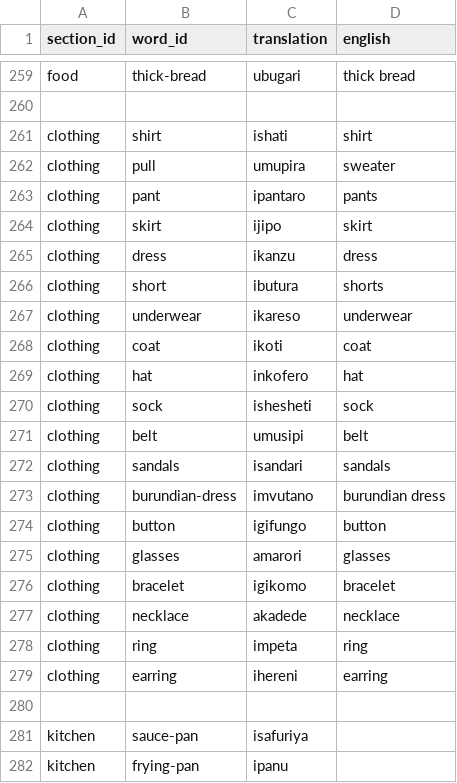
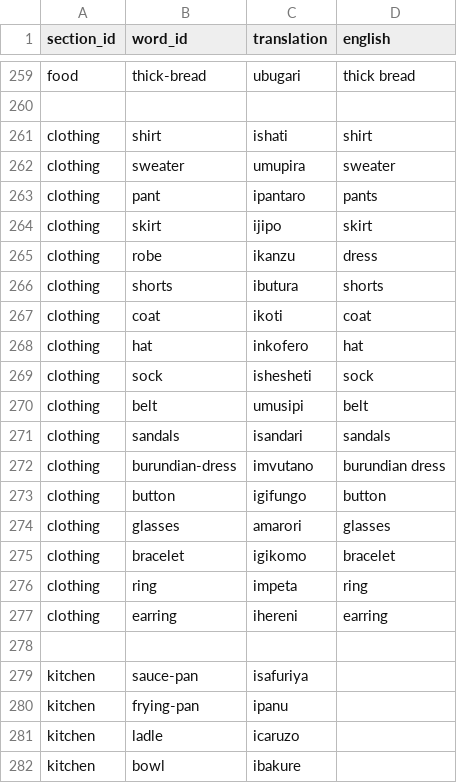
Before and after one commit to lionel-k/lionel-k.github.io, a CSV file: www/lib/learn/translations/kirundi.csv, drawn as a sheet; only a part is shown, gaps mark what is left out; the shorter side is filled out with more unchanged rows.

Commit message:
Add new section for Clothing in learn sections (#134)
* Add new section for "Clothing" in learn sections

* Update kirundi.csv with new translation for "dress".

* Update clothing descriptions and audio filesfor Kirundi translation

* Remove kirundi underwear translation and add clothing images

* Delete kirundi necklace audio file

* Add earring image and update clothing translations

* Add earring translation and images for earring and skirt

* Add image files for shorts in PNG and WebP formats

```diff
--- a/www/lib/learn/translations/kirundi.csv
+++ b/www/lib/learn/translations/kirundi.csv
@@ -261,8 +261,7 @@ food,thick-bread,ubugari,thick bread
 clothing,shirt,ishati,shirt
-clothing,pull,umupira,sweater
+clothing,sweater,umupira,sweater
 clothing,pant,ipantaro,pants
 clothing,skirt,ijipo,skirt
-clothing,dress,ikanzu,dress
-clothing,short,ibutura,shorts
-clothing,underwear,ikareso,underwear
+clothing,robe,ikanzu,dress
+clothing,shorts,ibutura,shorts
 clothing,coat,ikoti,coat
@@ -276,3 +275,2 @@ clothing,glasses,amarori,glasses
 clothing,bracelet,igikomo,bracelet
-clothing,necklace,akadede,necklace
 clothing,ring,impeta,ring
```
Also changed, not shown: 36 other files.
